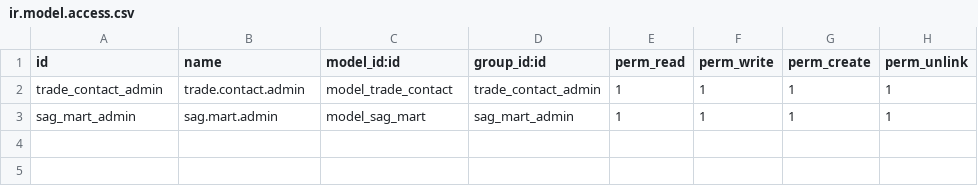
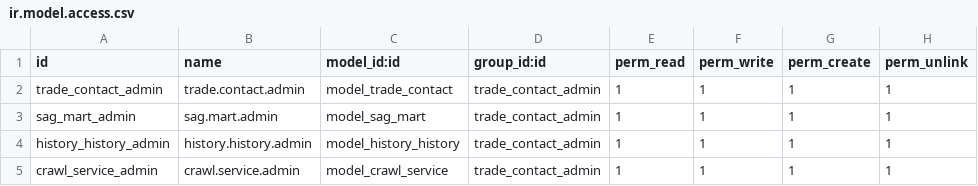
Before and after one commit to Ranilvannan/trade_contact, a CSV file: security/ir.model.access.csv, drawn as a sheet.

```diff
--- a/security/ir.model.access.csv
+++ b/security/ir.model.access.csv
@@ -2,2 +2,4 @@ id,name,model_id:id,group_id:id,perm_read,perm_write,perm_create,perm_unlink
 trade_contact_admin,trade.contact.admin,model_trade_contact,trade_contact_admin,1,1,1,1
-sag_mart_admin,sag.mart.admin,model_sag_mart,sag_mart_admin,1,1,1,1
+sag_mart_admin,sag.mart.admin,model_sag_mart,trade_contact_admin,1,1,1,1
+history_history_admin,history.history.admin,model_history_history,trade_contact_admin,1,1,1,1
+crawl_service_admin,crawl.service.admin,model_crawl_service,trade_contact_admin,1,1,1,1
```
Also changed, not shown: 13 other files.
